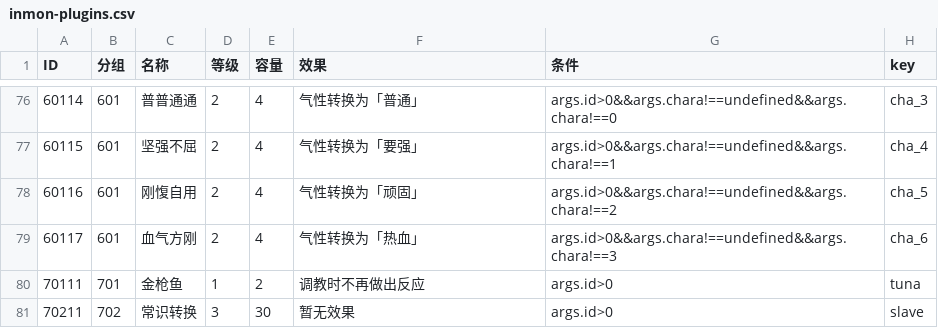
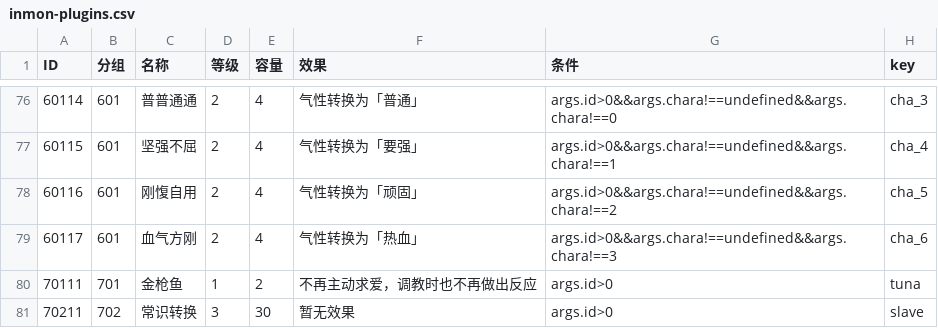
Before and after one commit to yikisi/2, a CSV file: tools/ero/inmon-plugins.csv, drawn as a sheet; only a part is shown, gaps mark what is left out.

```diff
--- a/tools/ero/inmon-plugins.csv
+++ b/tools/ero/inmon-plugins.csv
@@ -79,3 +79,3 @@
 60117,601,血气方刚,2,4,气性转换为「热血」,args.id>0&&args.chara!==undefined&&args.chara!==3,cha_6
-70111,701,金枪鱼,1,2,调教时不再做出反应,args.id>0,tuna
+70111,701,金枪鱼,1,2,不再主动求爱，调教时也不再做出反应,args.id>0,tuna
 70211,702,常识转换,3,30,暂无效果,args.id>0,slave
```
Also changed, not shown: 17 other files.
